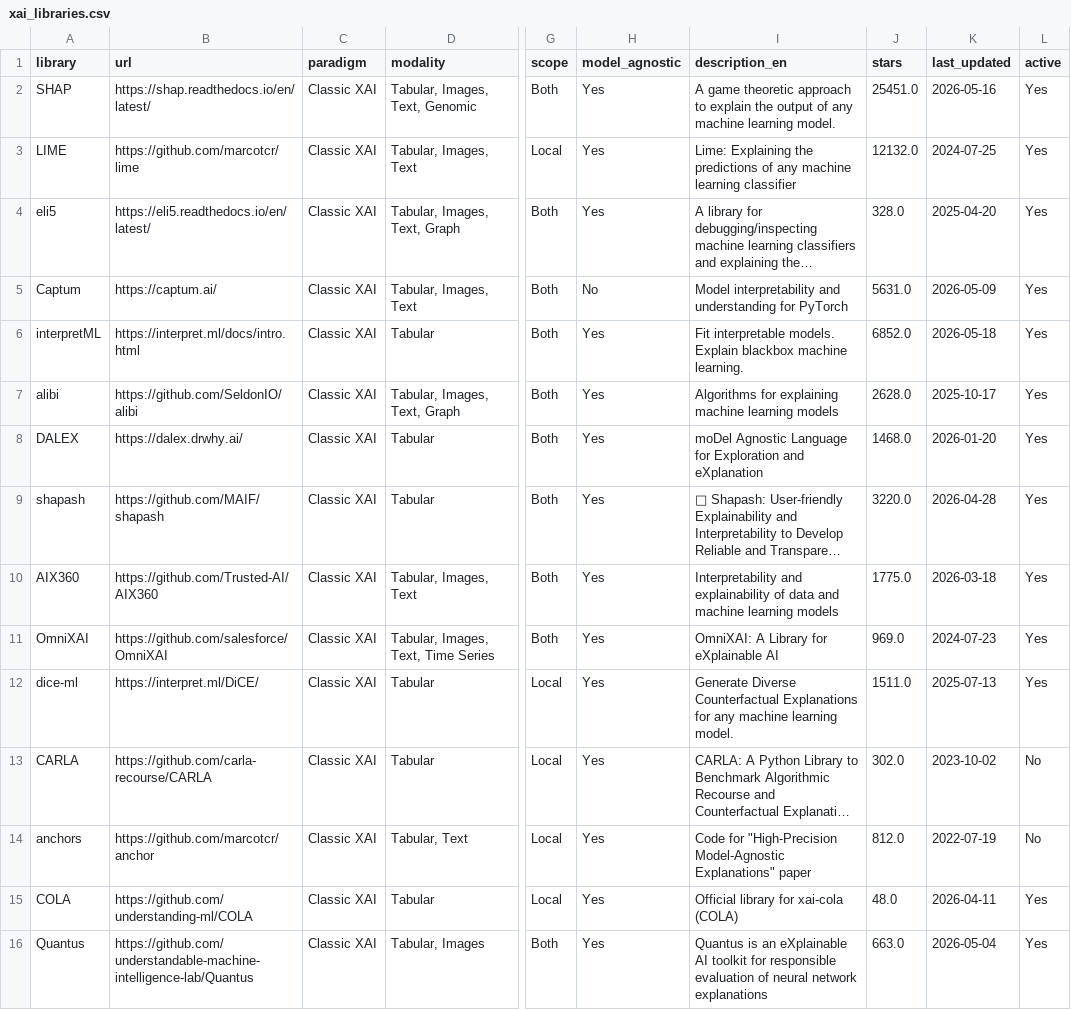
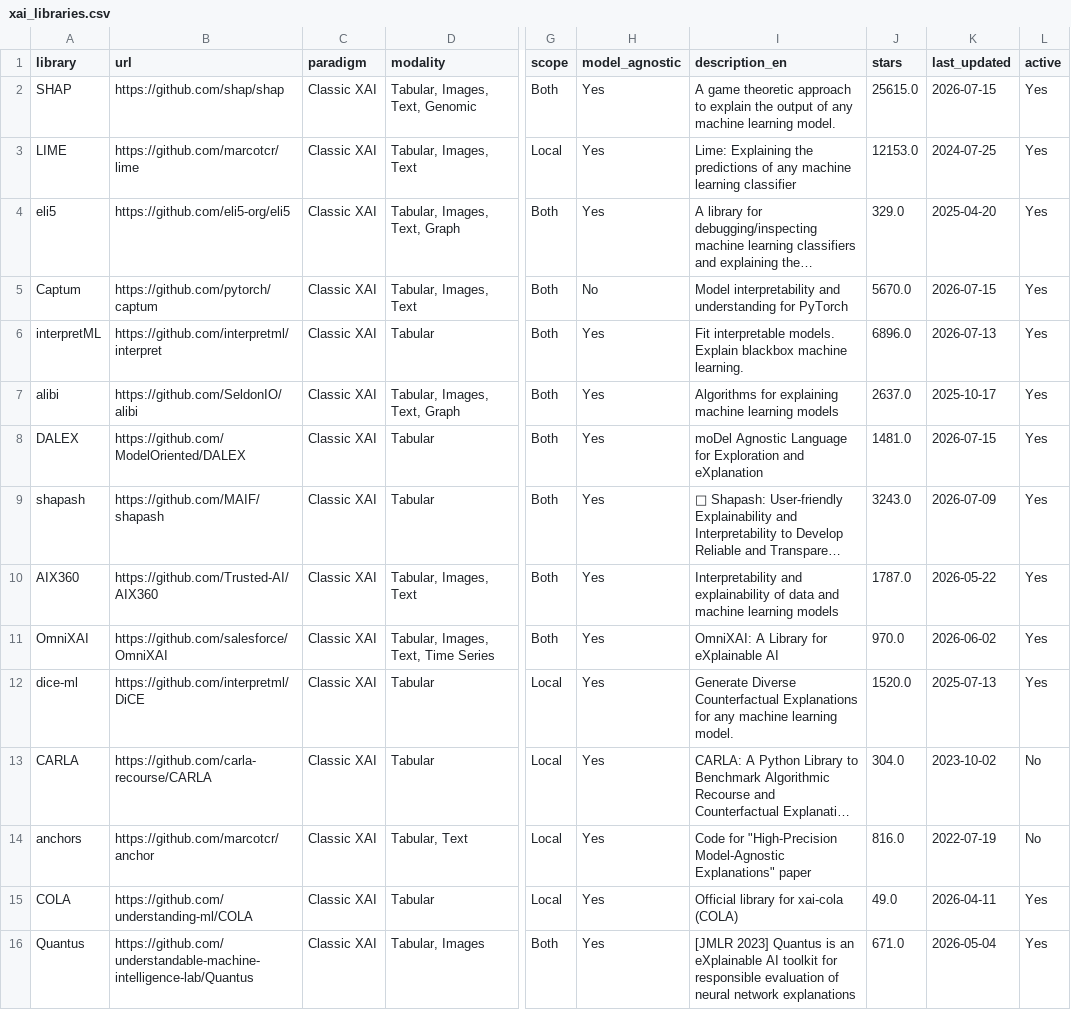
Before and after one commit to SadSabrina/streamlit_XAI_table, a CSV file: data/xai_libraries.csv, drawn as a sheet; only a part is shown, gaps mark what is left out; long unchanged cells end in …; the diff covers the shown part only; the diff names each change by its address in the sheet, - before the commit and + after, or states it on an @@ line.

```diff
--- a/data/xai_libraries.csv
+++ b/data/xai_libraries.csv
-B2 (url): https://shap.readthedocs.io/en/latest/
+B2 (url): https://github.com/shap/shap
-J2 (stars): 25451.0
+J2 (stars): 25615.0
-K2 (last_updated): 2026-05-16
+K2 (last_updated): 2026-07-15
-J3 (stars): 12132.0
+J3 (stars): 12153.0
-B4 (url): https://eli5.readthedocs.io/en/latest/
+B4 (url): https://github.com/eli5-org/eli5
-J4 (stars): 328.0
+J4 (stars): 329.0
-B5 (url): https://captum.ai/
+B5 (url): https://github.com/pytorch/captum
-J5 (stars): 5631.0
+J5 (stars): 5670.0
-K5 (last_updated): 2026-05-09
+K5 (last_updated): 2026-07-15
-B6 (url): https://interpret.ml/docs/intro.html
+B6 (url): https://github.com/interpretml/interpret
-J6 (stars): 6852.0
+J6 (stars): 6896.0
-K6 (last_updated): 2026-05-18
+K6 (last_updated): 2026-07-13
-J7 (stars): 2628.0
+J7 (stars): 2637.0
-B8 (url): https://dalex.drwhy.ai/
+B8 (url): https://github.com/ModelOriented/DALEX
-J8 (stars): 1468.0
+J8 (stars): 1481.0
-K8 (last_updated): 2026-01-20
+K8 (last_updated): 2026-07-15
-J9 (stars): 3220.0
+J9 (stars): 3243.0
-K9 (last_updated): 2026-04-28
+K9 (last_updated): 2026-07-09
-J10 (stars): 1775.0
+J10 (stars): 1787.0
-K10 (last_updated): 2026-03-18
+K10 (last_updated): 2026-05-22
-J11 (stars): 969.0
+J11 (stars): 970.0
-K11 (last_updated): 2024-07-23
+K11 (last_updated): 2026-06-02
-B12 (url): https://interpret.ml/DiCE/
+B12 (url): https://github.com/interpretml/DiCE
-J12 (stars): 1511.0
+J12 (stars): 1520.0
-J13 (stars): 302.0
+J13 (stars): 304.0
-J14 (stars): 812.0
+J14 (stars): 816.0
-J15 (stars): 48.0
+J15 (stars): 49.0
-I16 (description_en): Quantus is…
+I16 (description_en): [JMLR 2023] Quantus is…
-J16 (stars): 663.0
+J16 (stars): 671.0
```
Also changed, not shown: 6 added rows and 51 edited cells elsewhere in this file, 2 other files.
